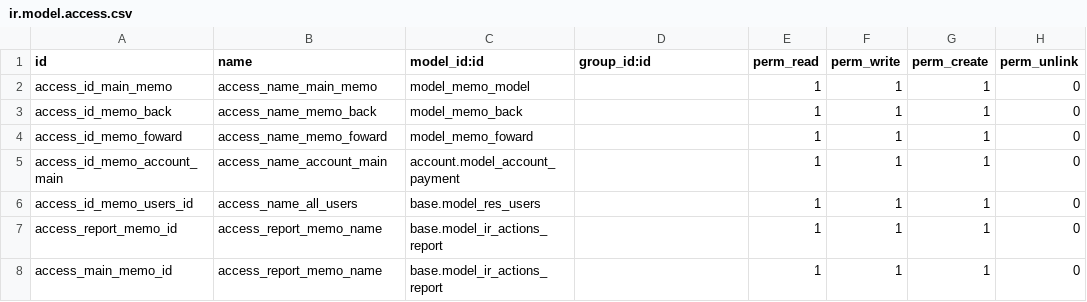
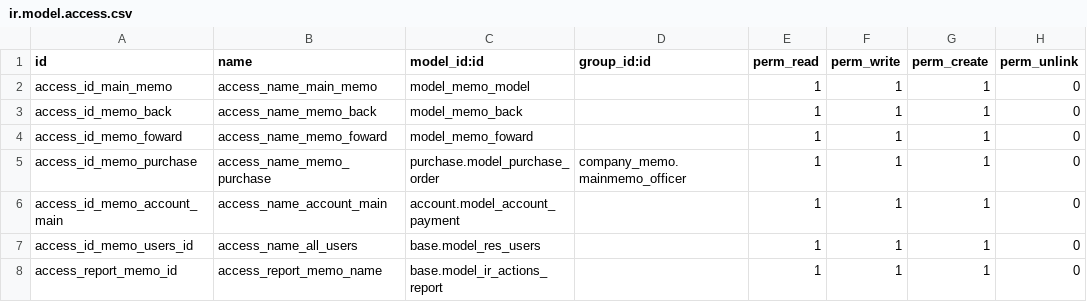
Before and after one commit to madux/EEDC_ERP, a CSV file: company_memo/security/ir.model.access.csv, drawn as a sheet; only a part is shown; the shorter side is filled out with more unchanged rows.

```diff
--- a/company_memo/security/ir.model.access.csv
+++ b/company_memo/security/ir.model.access.csv
@@ -4,2 +4,3 @@ access_id_memo_back,access_name_memo_back,model_memo_back,,1,1,1,0
 access_id_memo_foward,access_name_memo_foward,model_memo_foward,,1,1,1,0
+access_id_memo_purchase,access_name_memo_purchase,purchase.model_purchase_order,company_memo.mainmemo_officer,1,1,1,0
 access_id_memo_account_main,access_name_account_main,account.model_account_payment,,1,1,1,0
```
Also changed, not shown: 4 other files.
